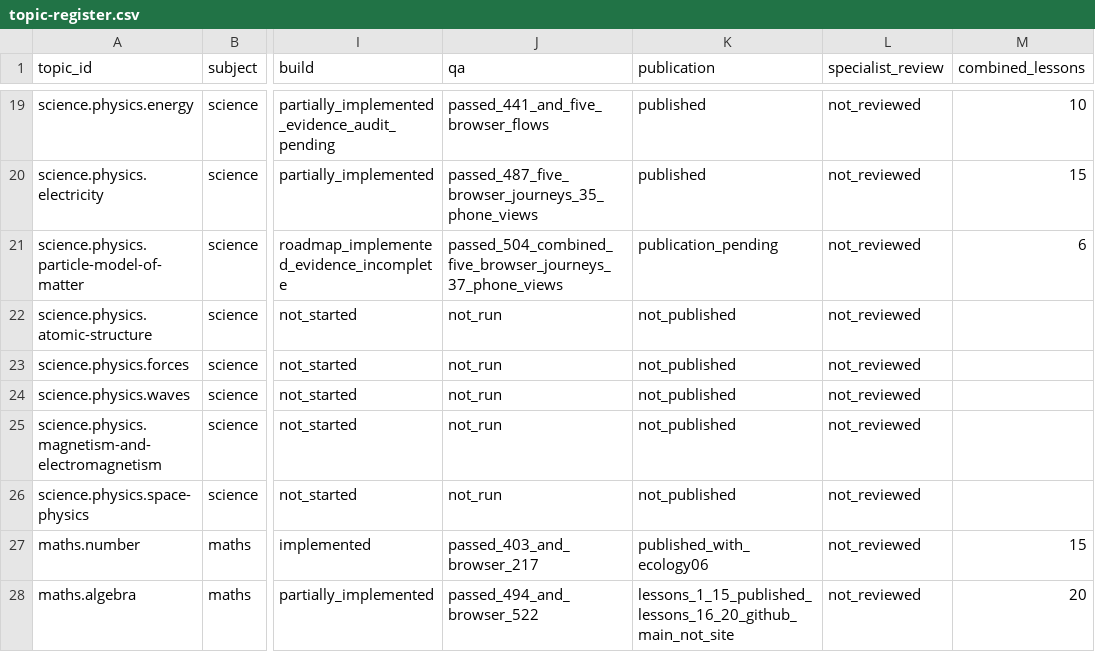
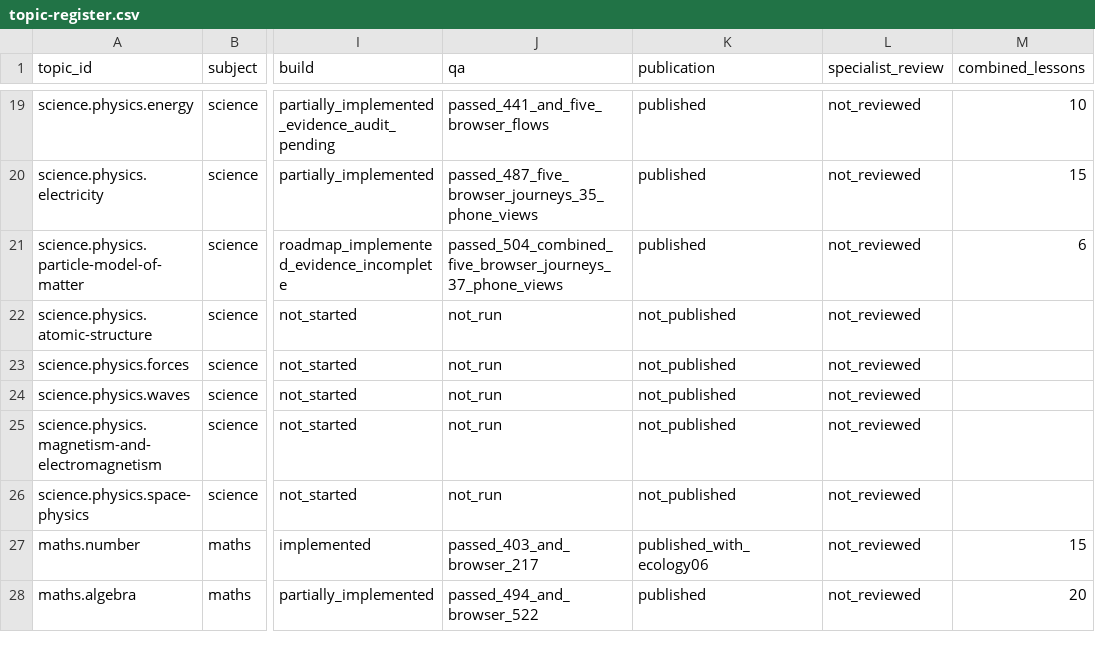
Before and after one commit to adamscourfield/crashcourse, a CSV file: curriculum/topic-register.csv, drawn as a sheet; only a part is shown, gaps mark what is left out; the diff names each change by its address in the sheet, - before the commit and + after, or states it on an @@ line.

```diff
--- a/curriculum/topic-register.csv
+++ b/curriculum/topic-register.csv
-K21 (publication): publication_pending
+K21 (publication): published
-K28 (publication): lessons_1_15_published_lessons_16_20_github_main_not_site
+K28 (publication): published
```
Also changed, not shown: curriculum/lesson-register.csv, curriculum/subject-register.csv, 9 other files.
